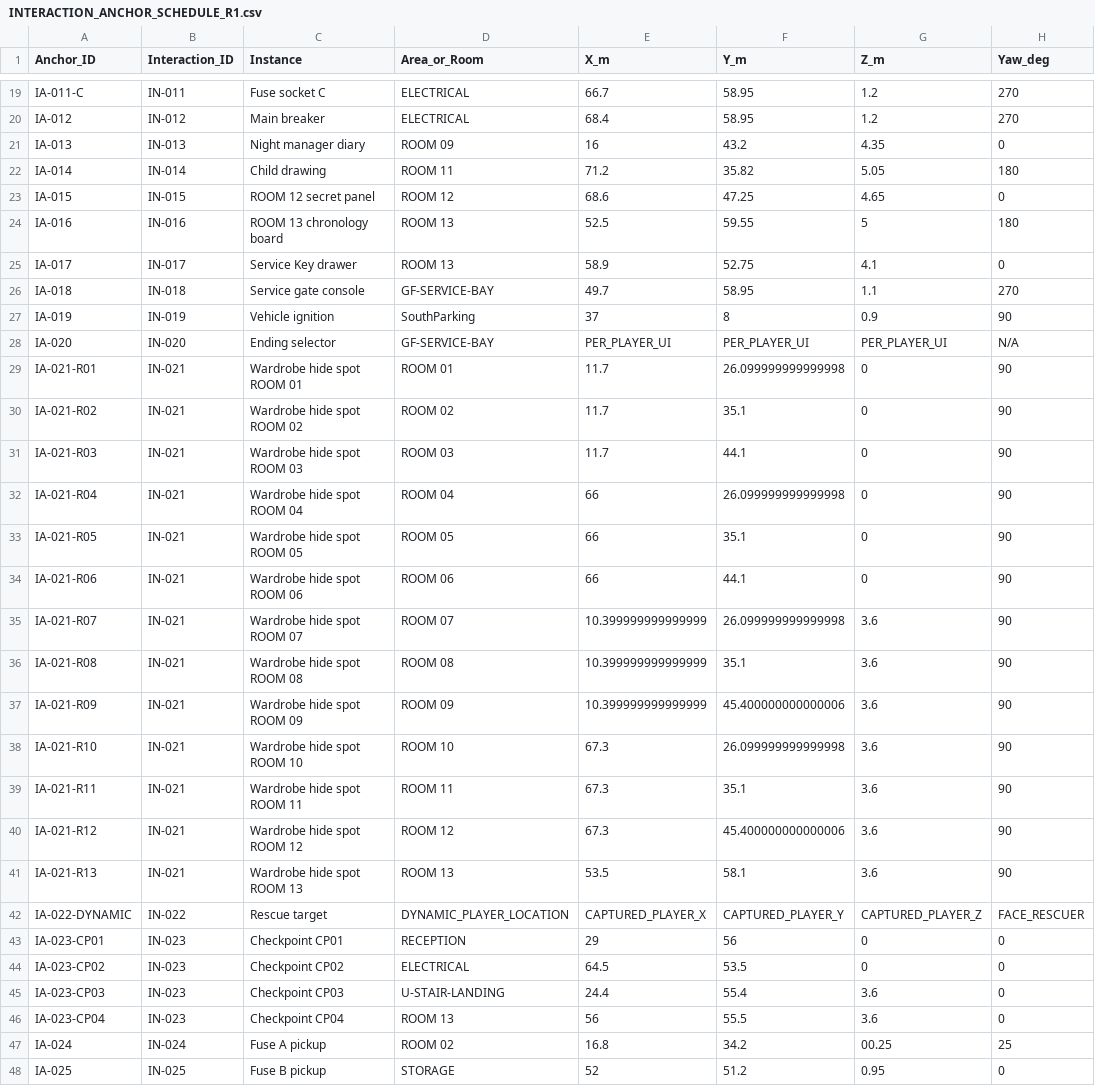
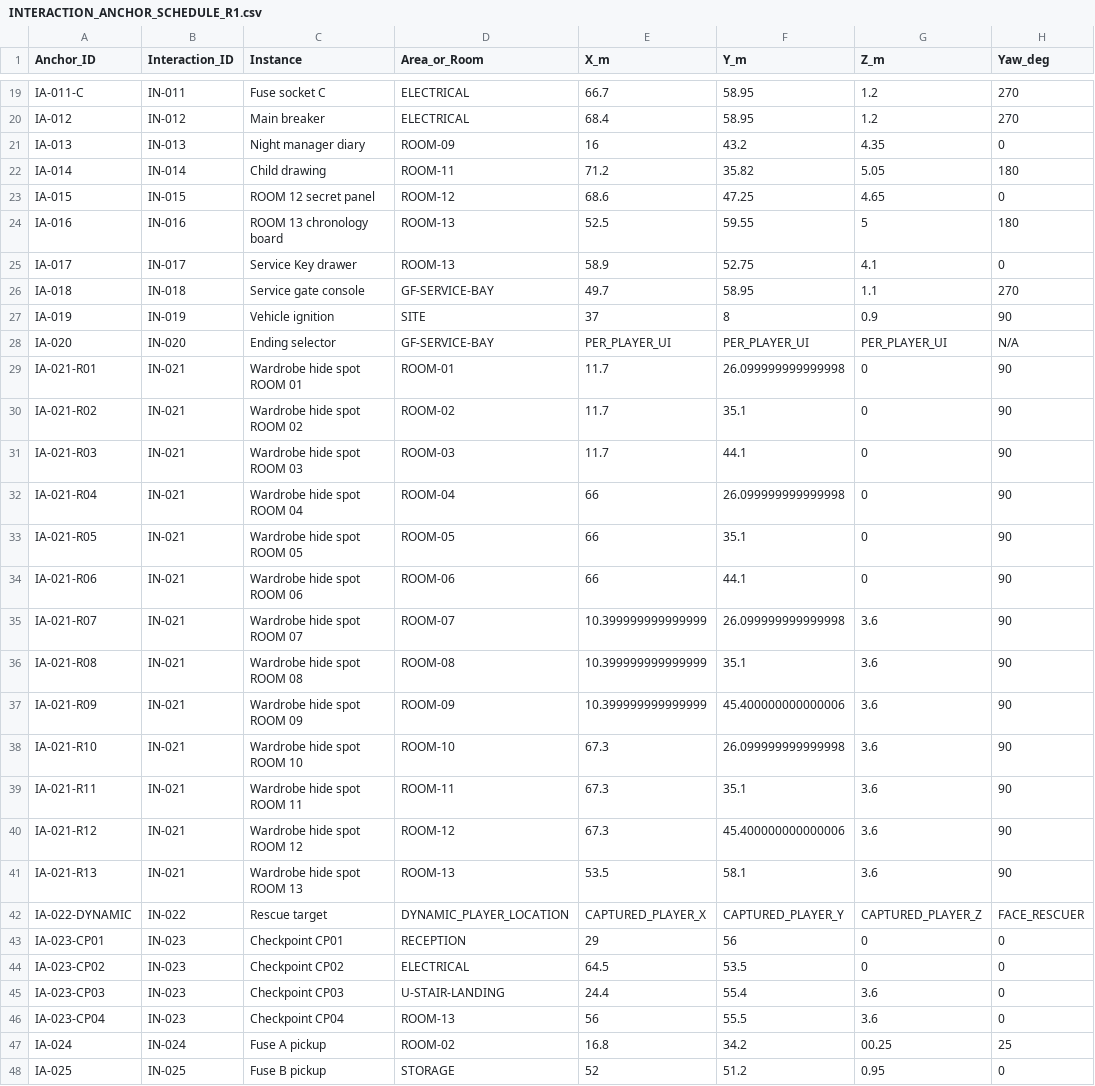
Before and after one commit to Haigone/UEFN-w-Kavasaki, a CSV file: Horror Motel Fable/INTERACTION_ANCHOR_SCHEDULE_R1.csv, drawn as a sheet; only a part is shown, gaps mark what is left out; the diff covers the shown part only; the diff names each change by its address in the sheet, - before the commit and + after, or states it on an @@ line.

Commit message:
Normalize anchor schedule area IDs to R2.3 coordinate register

```diff
--- a/Horror Motel Fable/INTERACTION_ANCHOR_SCHEDULE_R1.csv
+++ b/Horror Motel Fable/INTERACTION_ANCHOR_SCHEDULE_R1.csv
-D21 (Area_or_Room): ROOM 09
+D21 (Area_or_Room): ROOM-09
-D22 (Area_or_Room): ROOM 11
+D22 (Area_or_Room): ROOM-11
-D23 (Area_or_Room): ROOM 12
+D23 (Area_or_Room): ROOM-12
-D24:D25 (Area_or_Room): ROOM 13
+D24:D25 (Area_or_Room): ROOM-13
-D27 (Area_or_Room): SouthParking
+D27 (Area_or_Room): SITE
-D29 (Area_or_Room): ROOM 01
+D29 (Area_or_Room): ROOM-01
-D30 (Area_or_Room): ROOM 02
+D30 (Area_or_Room): ROOM-02
-D31 (Area_or_Room): ROOM 03
+D31 (Area_or_Room): ROOM-03
-D32 (Area_or_Room): ROOM 04
+D32 (Area_or_Room): ROOM-04
-D33 (Area_or_Room): ROOM 05
+D33 (Area_or_Room): ROOM-05
-D34 (Area_or_Room): ROOM 06
+D34 (Area_or_Room): ROOM-06
-D35 (Area_or_Room): ROOM 07
+D35 (Area_or_Room): ROOM-07
-D36 (Area_or_Room): ROOM 08
+D36 (Area_or_Room): ROOM-08
-D37 (Area_or_Room): ROOM 09
+D37 (Area_or_Room): ROOM-09
-D38 (Area_or_Room): ROOM 10
+D38 (Area_or_Room): ROOM-10
-D39 (Area_or_Room): ROOM 11
+D39 (Area_or_Room): ROOM-11
-D40 (Area_or_Room): ROOM 12
+D40 (Area_or_Room): ROOM-12
-D41 (Area_or_Room): ROOM 13
+D41 (Area_or_Room): ROOM-13
-D46 (Area_or_Room): ROOM 13
+D46 (Area_or_Room): ROOM-13
-D47 (Area_or_Room): ROOM 02
+D47 (Area_or_Room): ROOM-02
```
Also changed, not shown: 16 edited cells elsewhere in this file.
